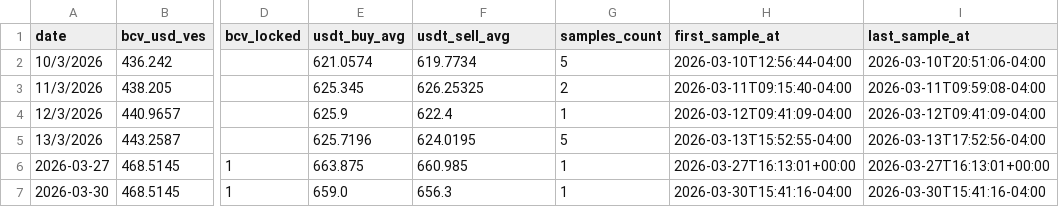
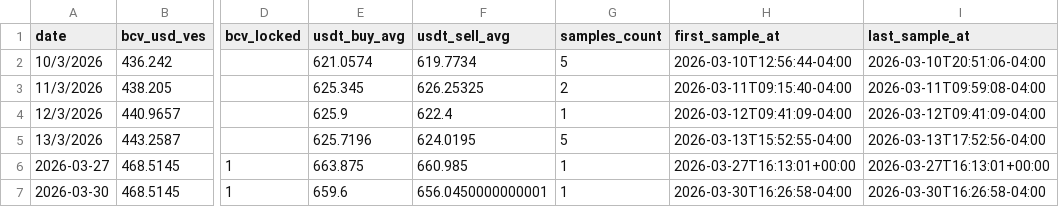
Before and after one commit to vhurdaneta/trmnl-currency-plugin, a CSV file: data/rates_history.csv, drawn as a sheet; only a part is shown, gaps mark what is left out; the diff names each change by its address in the sheet, - before the commit and + after, or states it on an @@ line.

```diff
--- a/data/rates_history.csv
+++ b/data/rates_history.csv
-E7 (usdt_buy_avg): 659.0
+E7 (usdt_buy_avg): 659.6
-F7 (usdt_sell_avg): 656.3
+F7 (usdt_sell_avg): 656.0450000000001
-H7 (first_sample_at): 2026-03-30T15:41:16-04:00
+H7 (first_sample_at): 2026-03-30T16:26:58-04:00
-I7 (last_sample_at): 2026-03-30T15:41:16-04:00
+I7 (last_sample_at): 2026-03-30T16:26:58-04:00
```
Also changed, not shown: 1 other file.
